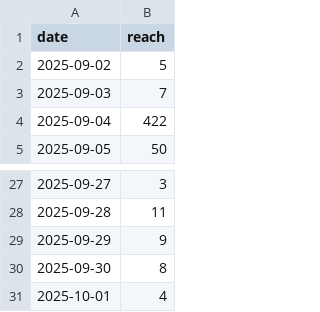
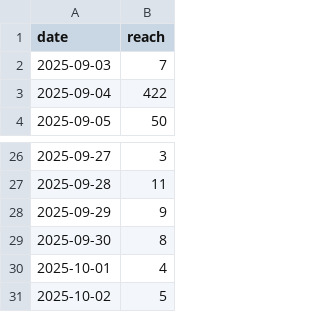
Before and after one commit to andreafilo/folignotouch-insight, a CSV file: static/insight_folignotouch_30d.csv, drawn as a sheet; only a part is shown, gaps mark what is left out; removed rows and columns are numbered as before the commit, all else as after; the diff names each change by its address in the sheet, - before the commit and + after, or states it on an @@ line.

```diff
--- a/static/insight_folignotouch_30d.csv
+++ b/static/insight_folignotouch_30d.csv
-row 2: 2025-09-02 | 5
+row 31: 2025-10-02 | 5
```
Also changed, not shown: 1 other file.
